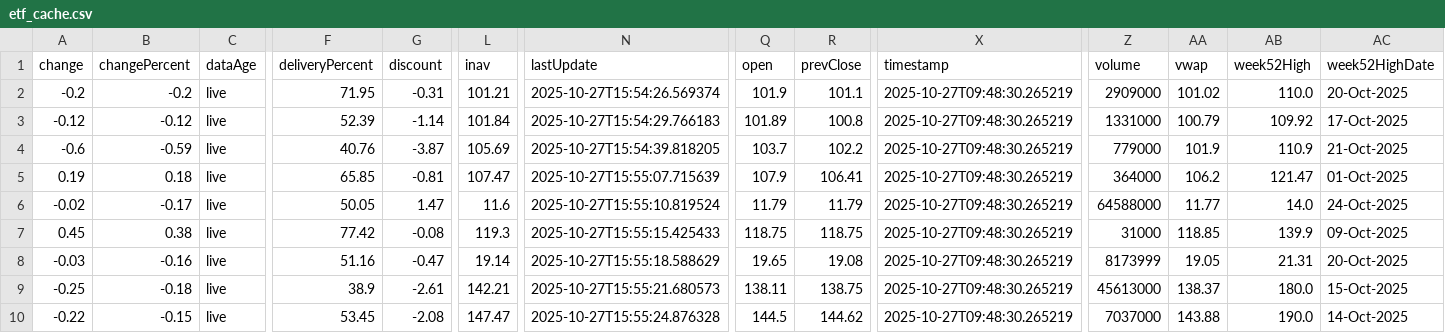
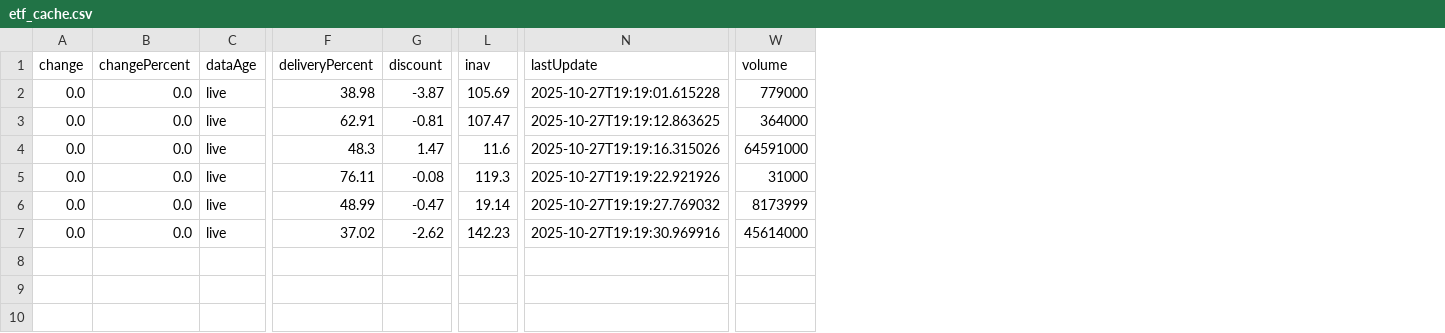
Before and after one commit to abhishekkumar9807/etf-tracker, a CSV file: data/etf_cache.csv, drawn as a sheet; only a part is shown, gaps mark what is left out; removed rows and columns are numbered as before the commit, all else as after; rows hold the shown columns only; the diff names each change by its address in the sheet, - before the commit and + after, or states it on an @@ line.

```diff
--- a/data/etf_cache.csv
+++ b/data/etf_cache.csv
-column Q (open), rows 4-9: 103.7 | 107.9 | 11.79 | 118.75 | 19.65 | 138.11
-column R (prevClose), rows 4-9: 102.2 | 106.41 | 11.79 | 118.75 | 19.08 | 138.75
-column X (timestamp), rows 4-9: all 2025-10-27T09:48:30.265219
-column AA (vwap), rows 4-9: 101.9 | 106.2 | 11.77 | 118.85 | 19.05 | 138.37
-column AB (week52High), rows 4-9: 110.9 | 121.47 | 14.0 | 139.9 | 21.31 | 180.0
-column AC (week52HighDate), rows 4-9: 21-Oct-2025 | 01-Oct-2025 | 24-Oct-2025 | 09-Oct-2025 | 20-Oct-2025 | 15-Oct-2025
-row 2: -0.2 | -0.2 | live | 71.95 | -0.31 | 101.21 | 2025-10-27T15:54:26.569374 | 101.9 | 101.1 | 2025-10-27T09:48:30.265219 | 2909000 | 101.02 | 110.0 | 20-Oct-2025
-row 3: -0.12 | -0.12 | live | 52.39 | -1.14 | 101.84 | 2025-10-27T15:54:29.766183 | 101.89 | 100.8 | 2025-10-27T09:48:30.265219 | 1331000 | 100.79 | 109.92 | 17-Oct-2025
-A2 (change): -0.6
+A2 (change): 0.0
-B2 (changePercent): -0.59
+B2 (changePercent): 0.0
-F2 (deliveryPercent): 40.76
+F2 (deliveryPercent): 38.98
-N2 (lastUpdate): 2025-10-27T15:54:39.818205
+N2 (lastUpdate): 2025-10-27T19:19:01.615228
-A3 (change): 0.19
+A3 (change): 0.0
-B3 (changePercent): 0.18
+B3 (changePercent): 0.0
-F3 (deliveryPercent): 65.85
+F3 (deliveryPercent): 62.91
-N3 (lastUpdate): 2025-10-27T15:55:07.715639
+N3 (lastUpdate): 2025-10-27T19:19:12.863625
-A4 (change): -0.02
+A4 (change): 0.0
-B4 (changePercent): -0.17
+B4 (changePercent): 0.0
-F4 (deliveryPercent): 50.05
+F4 (deliveryPercent): 48.3
-N4 (lastUpdate): 2025-10-27T15:55:10.819524
+N4 (lastUpdate): 2025-10-27T19:19:16.315026
-W4 (volume): 64588000
+W4 (volume): 64591000
-A5 (change): 0.45
+A5 (change): 0.0
-B5 (changePercent): 0.38
+B5 (changePercent): 0.0
-F5 (deliveryPercent): 77.42
+F5 (deliveryPercent): 76.11
-N5 (lastUpdate): 2025-10-27T15:55:15.425433
+N5 (lastUpdate): 2025-10-27T19:19:22.921926
-A6 (change): -0.03
+A6 (change): 0.0
-B6 (changePercent): -0.16
+B6 (changePercent): 0.0
-F6 (deliveryPercent): 51.16
+F6 (deliveryPercent): 48.99
-N6 (lastUpdate): 2025-10-27T15:55:18.588629
+N6 (lastUpdate): 2025-10-27T19:19:27.769032
-A7 (change): -0.25
+A7 (change): 0.0
-B7 (changePercent): -0.18
+B7 (changePercent): 0.0
-F7 (deliveryPercent): 38.9
+F7 (deliveryPercent): 37.02
-G7 (discount): -2.61
+G7 (discount): -2.62
-L7 (inav): 142.21
+L7 (inav): 142.23
-N7 (lastUpdate): 2025-10-27T15:55:21.680573
+N7 (lastUpdate): 2025-10-27T19:19:30.969916
-W7 (volume): 45613000
+W7 (volume): 45614000
-row 10: -0.22 | -0.15 | live | 53.45 | -2.08 | 147.47 | 2025-10-27T15:55:24.876328 | 144.5 | 144.62 | 2025-10-27T09:48:30.265219 | 7037000 | 143.88 | 190.0 | 14-Oct-2025
```
Also changed, not shown: data/etf_static_cache.csv, 2 other files.
